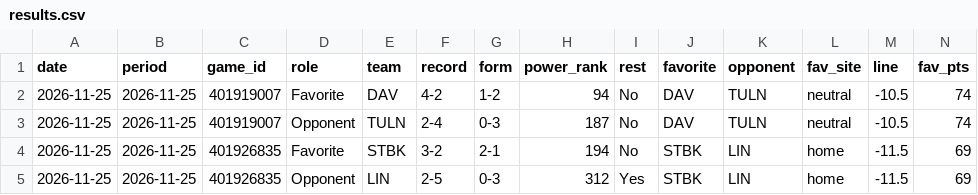
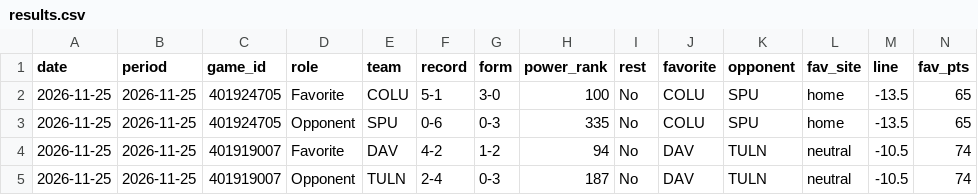
Before and after one commit to investment-analytics3/nba-pregame, a CSV file: docs/cbb/results.csv, drawn as a sheet; only a part is shown; the shorter side is filled out with more unchanged rows; rows hold the shown columns only; the diff names each change by its address in the sheet, - before the commit and + after, or states it on an @@ line.

```diff
--- a/docs/cbb/results.csv
+++ b/docs/cbb/results.csv
+row 2: 2026-11-25 | 2026-11-25 | 401924705 | Favorite | COLU | 5-1 | 3-0 | 100 | No | COLU | SPU | home | -13.5 | 65
+row 3: 2026-11-25 | 2026-11-25 | 401924705 | Opponent | SPU | 0-6 | 0-3 | 335 | No | COLU | SPU | home | -13.5 | 65
```
Also changed, not shown: 9 other files.
